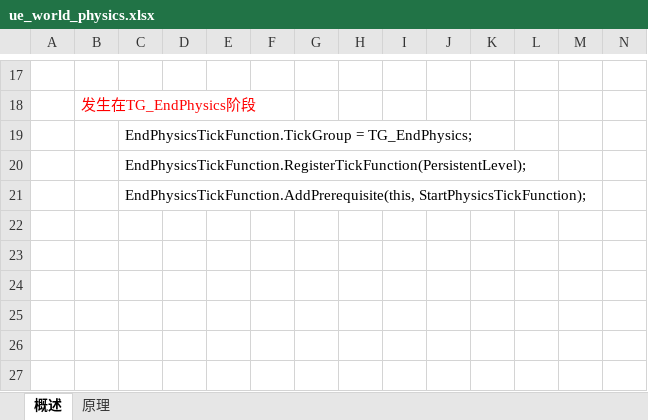
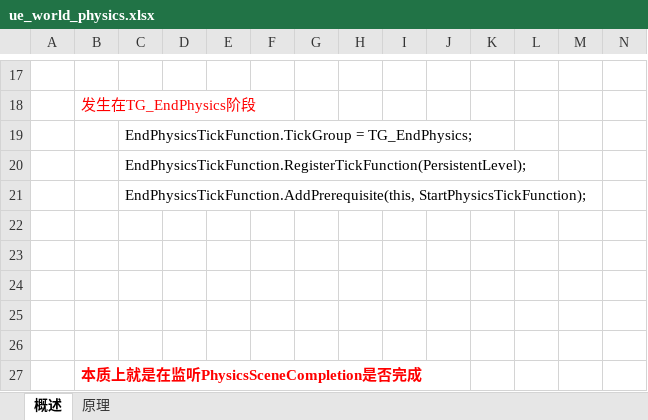
Before and after one commit to guanzhongdaoke/ue, an Excel workbook: doc/ue_world_physics.xlsx, sheet 概述, drawn as a sheet; only a part is shown, gaps mark what is left out; values as stored, in another font and other column widths than the file's, no borders; rows hold the shown columns only; the diff names each change by its address in the sheet, - before the commit and + after, or states it on an @@ line.

```diff
--- a/doc/ue_world_physics.xlsx (sheet 概述)
+++ b/doc/ue_world_physics.xlsx (sheet 概述)
+row 22: (empty)
+row 23: (empty)
+row 24: (empty)
+row 25: (empty)
+row 26: (empty)
+row 27:  | 本质上就是在监听PhysicsSceneCompletion是否完成
```
Also changed, not shown: sheet 原理.
